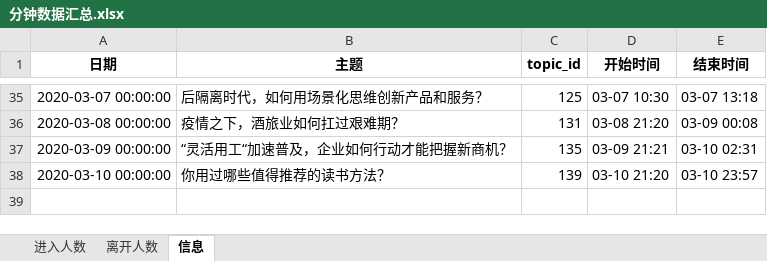
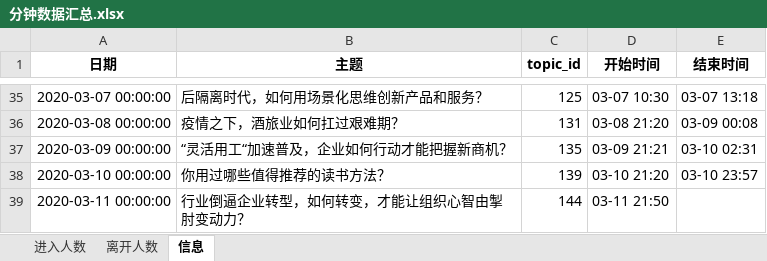
Before and after one commit to BestJoker/pandasDemo, an Excel workbook: 多人讨论-区分付费/多人讨论分钟跳失/分钟数据汇总.xlsx, sheet 信息, drawn as a sheet; only a part is shown, gaps mark what is left out; values as stored, in another font and other column widths than the file's, no borders; the diff names each change by its address in the sheet, - before the commit and + after, or states it on an @@ line.

```diff
--- a/多人讨论-区分付费/多人讨论分钟跳失/分钟数据汇总.xlsx (sheet 信息)
+++ b/多人讨论-区分付费/多人讨论分钟跳失/分钟数据汇总.xlsx (sheet 信息)
+row 39: 2020-03-11 00:00:00 | 行业倒逼企业转型，如何转变，才能让组织心智由掣肘变动力？ | 144 | 03-11 21:50
```
Also changed, not shown: sheet 进入人数, sheet 离开人数, 多人讨论-区分付费/58天区分付费统计结果.xlsx, 11 other files.
